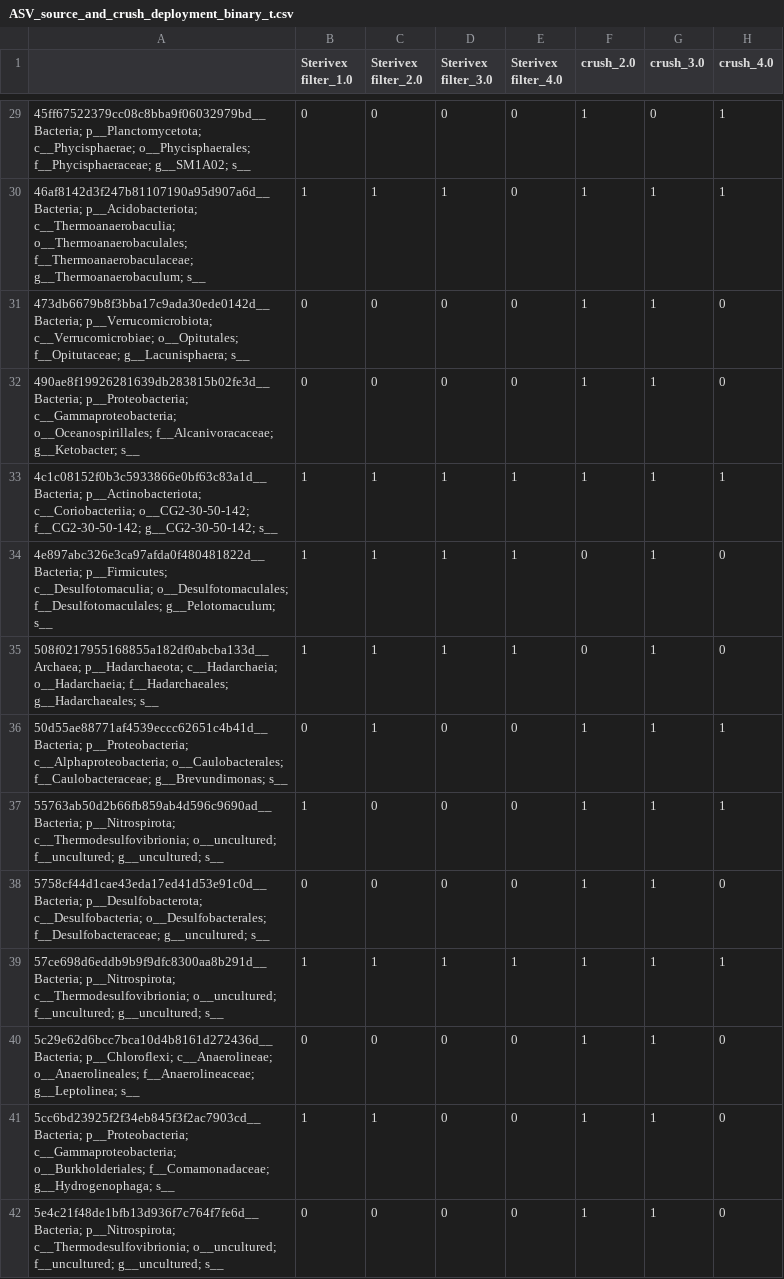
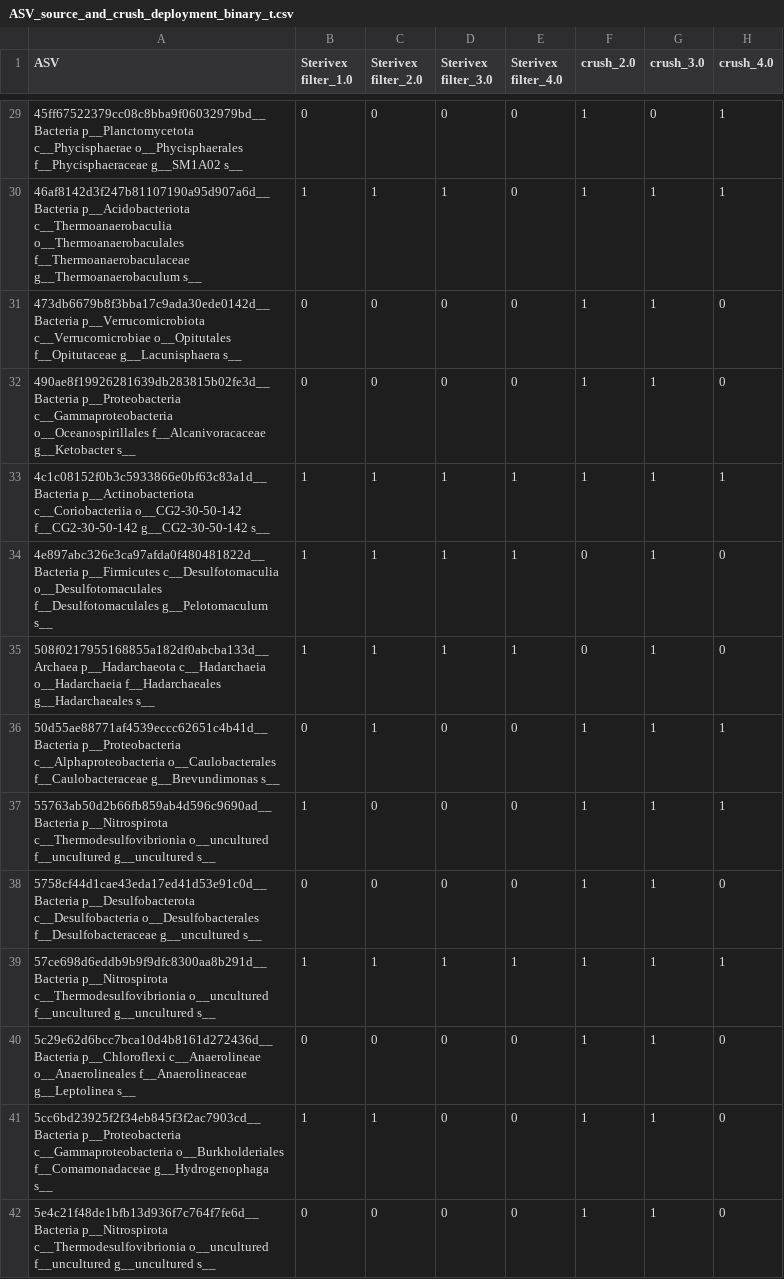
Before and after one commit to HSapers/upset_data, a CSV file: q2_2020_11/ASV_source_and_crush_deployment_binary_t.csv, drawn as a sheet; only a part is shown, gaps mark what is left out; the diff covers the shown part only.

```diff
--- a/q2_2020_11/ASV_source_and_crush_deployment_binary_t.csv
+++ b/q2_2020_11/ASV_source_and_crush_deployment_binary_t.csv
@@ -1 +1 @@
-;Sterivex filter_1.0;Sterivex filter_2.0;Sterivex filter_3.0;Sterivex filter_4.0;crush_2.0;crush_3.0;crush_4.0
+ASV;Sterivex filter_1.0;Sterivex filter_2.0;Sterivex filter_3.0;Sterivex filter_4.0;crush_2.0;crush_3.0;crush_4.0
@@ -29,14 +29,14 @@
-"45ff67522379cc08c8bba9f06032979bd__Bacteria; p__Planctomycetota; c__Phycisphaerae; o__Phycisphaerales; f__Phycisphaeraceae; g__SM1A02; s__";0;0;0;0;1;0;1
-"46af8142d3f247b81107190a95d907a6d__Bacteria; p__Acidobacteriota; c__Thermoanaerobaculia; o__Thermoanaerobaculales; f__Thermoanaerobaculaceae; g__Thermoanaerobaculum; s__";1;1;1;0;1;1;1
-"473db6679b8f3bba17c9ada30ede0142d__Bacteria; p__Verrucomicrobiota; c__Verrucomicrobiae; o__Opitutales; f__Opitutaceae; g__Lacunisphaera; s__";0;0;0;0;1;1;0
-"490ae8f19926281639db283815b02fe3d__Bacteria; p__Proteobacteria; c__Gammaproteobacteria; o__Oceanospirillales; f__Alcanivoracaceae; g__Ketobacter; s__";0;0;0;0;1;1;0
-"4c1c08152f0b3c5933866e0bf63c83a1d__Bacteria; p__Actinobacteriota; c__Coriobacteriia; o__CG2-30-50-142; f__CG2-30-50-142; g__CG2-30-50-142; s__";1;1;1;1;1;1;1
-"4e897abc326e3ca97afda0f480481822d__Bacteria; p__Firmicutes; c__Desulfotomaculia; o__Desulfotomaculales; f__Desulfotomaculales; g__Pelotomaculum; s__";1;1;1;1;0;1;0
-"508f0217955168855a182df0abcba133d__Archaea; p__Hadarchaeota; c__Hadarchaeia; o__Hadarchaeia; f__Hadarchaeales; g__Hadarchaeales; s__";1;1;1;1;0;1;0
-"50d55ae88771af4539eccc62651c4b41d__Bacteria; p__Proteobacteria; c__Alphaproteobacteria; o__Caulobacterales; f__Caulobacteraceae; g__Brevundimonas; s__";0;1;0;0;1;1;1
-"55763ab50d2b66fb859ab4d596c9690ad__Bacteria; p__Nitrospirota; c__Thermodesulfovibrionia; o__uncultured; f__uncultured; g__uncultured; s__";1;0;0;0;1;1;1
-"5758cf44d1cae43eda17ed41d53e91c0d__Bacteria; p__Desulfobacterota; c__Desulfobacteria; o__Desulfobacterales; f__Desulfobacteraceae; g__uncultured; s__";0;0;0;0;1;1;0
-"57ce698d6eddb9b9f9dfc8300aa8b291d__Bacteria; p__Nitrospirota; c__Thermodesulfovibrionia; o__uncultured; f__uncultured; g__uncultured; s__";1;1;1;1;1;1;1
-"5c29e62d6bcc7bca10d4b8161d272436d__Bacteria; p__Chloroflexi; c__Anaerolineae; o__Anaerolineales; f__Anaerolineaceae; g__Leptolinea; s__";0;0;0;0;1;1;0
-"5cc6bd23925f2f34eb845f3f2ac7903cd__Bacteria; p__Proteobacteria; c__Gammaproteobacteria; o__Burkholderiales; f__Comamonadaceae; g__Hydrogenophaga; s__";1;1;0;0;1;1;0
-"5e4c21f48de1bfb13d936f7c764f7fe6d__Bacteria; p__Nitrospirota; c__Thermodesulfovibrionia; o__uncultured; f__uncultured; g__uncultured; s__";0;0;0;0;1;1;0
+45ff67522379cc08c8bba9f06032979bd__Bacteria  p__Planctomycetota  c__Phycisphaerae  o__Phycisphaerales  f__Phycisphaeraceae  g__SM1A02  s__;0;0;0;0;1;0;1
+46af8142d3f247b81107190a95d907a6d__Bacteria  p__Acidobacteriota  c__Thermoanaerobaculia  o__Thermoanaerobaculales  f__Thermoanaerobaculaceae  g__Thermoanaerobaculum  s__;1;1;1;0;1;1;1
+473db6679b8f3bba17c9ada30ede0142d__Bacteria  p__Verrucomicrobiota  c__Verrucomicrobiae  o__Opitutales  f__Opitutaceae  g__Lacunisphaera  s__;0;0;0;0;1;1;0
+490ae8f19926281639db283815b02fe3d__Bacteria  p__Proteobacteria  c__Gammaproteobacteria  o__Oceanospirillales  f__Alcanivoracaceae  g__Ketobacter  s__;0;0;0;0;1;1;0
+4c1c08152f0b3c5933866e0bf63c83a1d__Bacteria  p__Actinobacteriota  c__Coriobacteriia  o__CG2-30-50-142  f__CG2-30-50-142  g__CG2-30-50-142  s__;1;1;1;1;1;1;1
+4e897abc326e3ca97afda0f480481822d__Bacteria  p__Firmicutes  c__Desulfotomaculia  o__Desulfotomaculales  f__Desulfotomaculales  g__Pelotomaculum  s__;1;1;1;1;0;1;0
+508f0217955168855a182df0abcba133d__Archaea  p__Hadarchaeota  c__Hadarchaeia  o__Hadarchaeia  f__Hadarchaeales  g__Hadarchaeales  s__;1;1;1;1;0;1;0
+50d55ae88771af4539eccc62651c4b41d__Bacteria  p__Proteobacteria  c__Alphaproteobacteria  o__Caulobacterales  f__Caulobacteraceae  g__Brevundimonas  s__;0;1;0;0;1;1;1
+55763ab50d2b66fb859ab4d596c9690ad__Bacteria  p__Nitrospirota  c__Thermodesulfovibrionia  o__uncultured  f__uncultured  g__uncultured  s__;1;0;0;0;1;1;1
+5758cf44d1cae43eda17ed41d53e91c0d__Bacteria  p__Desulfobacterota  c__Desulfobacteria  o__Desulfobacterales  f__Desulfobacteraceae  g__uncultured  s__;0;0;0;0;1;1;0
+57ce698d6eddb9b9f9dfc8300aa8b291d__Bacteria  p__Nitrospirota  c__Thermodesulfovibrionia  o__uncultured  f__uncultured  g__uncultured  s__;1;1;1;1;1;1;1
+5c29e62d6bcc7bca10d4b8161d272436d__Bacteria  p__Chloroflexi  c__Anaerolineae  o__Anaerolineales  f__Anaerolineaceae  g__Leptolinea  s__;0;0;0;0;1;1;0
+5cc6bd23925f2f34eb845f3f2ac7903cd__Bacteria  p__Proteobacteria  c__Gammaproteobacteria  o__Burkholderiales  f__Comamonadaceae  g__Hydrogenophaga  s__;1;1;0;0;1;1;0
+5e4c21f48de1bfb13d936f7c764f7fe6d__Bacteria  p__Nitrospirota  c__Thermodesulfovibrionia  o__uncultured  f__uncultured  g__uncultured  s__;0;0;0;0;1;1;0
```
Also changed, not shown: 92 edited cells elsewhere in this file.
